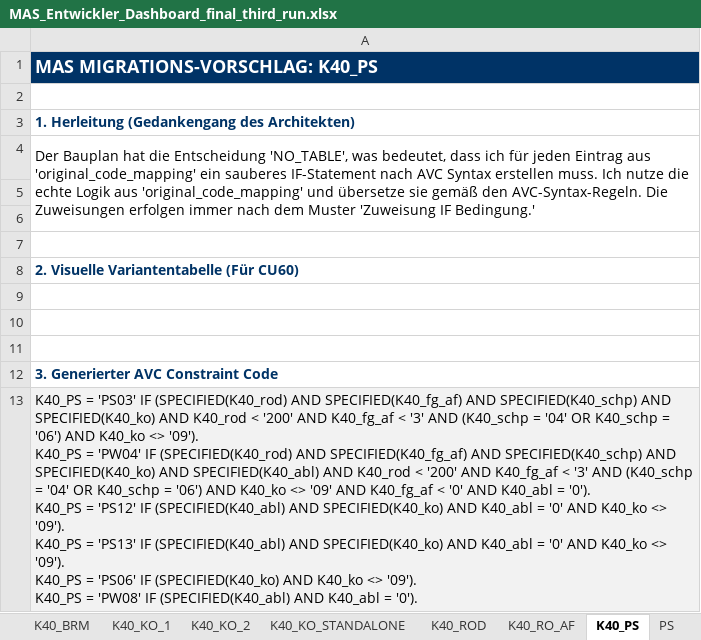
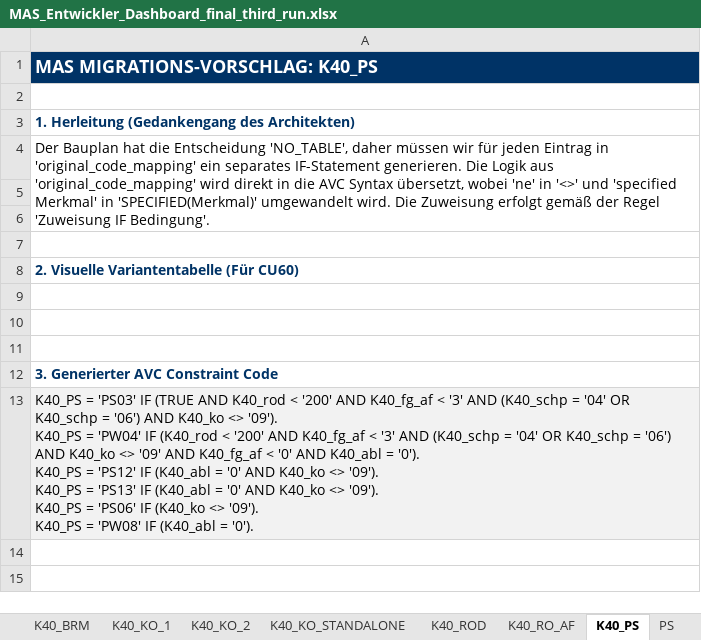
Before and after one commit to torbendoerrer/master_thesis, an Excel workbook: code/MAS_Entwickler_Dashboard_final_third_run.xlsx, sheet K40_PS, drawn as a sheet; values as stored, in another font and other column widths than the file's, no borders; ↵ is a line break in a cell; the diff names each change by its address in the sheet, - before the commit and + after, or states it on an @@ line.

```diff
--- a/code/MAS_Entwickler_Dashboard_final_third_run.xlsx (sheet K40_PS)
+++ b/code/MAS_Entwickler_Dashboard_final_third_run.xlsx (sheet K40_PS)
-A4: …Entscheidung 'NO_TABLE', was bedeutet, dass ich für jeden Eintrag aus 'original_code_mapping' ein sauberes IF-Statement nach AVC Syntax erstellen muss. Ich nutze die echte Logik aus 'original_code_mapping' und übersetze sie gemäß den AVC-Syntax-Regeln. Die Zuweisungen erfolgen immer nach dem Muster 'Zuweisung IF Bedingung.'
+A4: …Entscheidung 'NO_TABLE', daher müssen wir für jeden Eintrag in 'original_code_mapping' ein separates IF-Statement generieren. Die Logik aus 'original_code_mapping' wird direkt in die AVC Syntax übersetzt, wobei 'ne' in '<>' und 'specified Merkmal' in 'SPECIFIED(Merkmal)' umgewandelt wird. Die Zuweisung erfolgt gemäß der Regel 'Zuweisung IF Bedingung'.
-A13: …'PS03' IF (SPECIFIED(K40_rod) AND SPECIFIED(K40_fg_af) AND SPECIFIED(K40_schp) AND SPECIFIED(K40_ko) AND K40_rod < '200' AND K40_fg_af < '3' AND (K40_schp = '04' OR K40_schp = '06') AND K40_ko <> '09'). ↵ K40_PS = 'PW04' IF (SPECIFIED(K40_rod) AND SPECIFIED(K40_fg_af) AND SPECIFIED(K40_schp) AND SPECIFIED(K40_ko) AND SPECIFIED(K40_abl) AND K40_rod < '200' AND K40_fg_af < '3' AND (K40_schp = '04' OR K40_schp = '06') AND K40_ko <> '09' AND K40_fg_af < '0' AND K40_abl = '0'). ↵ K40_PS = 'PS12' IF (SPECIFIED(K40_abl) AND SPECIFIED(K40_ko) AND K40_abl = '0' AND K40_ko <> '09'). ↵ K40_PS = 'PS13' IF (SPECIFIED(K40_abl) AND SPECIFIED(K40_ko) AND K40_abl = '0' AND K40_ko <> '09'). ↵ K40_PS = 'PS06' IF (SPECIFIED(K40_ko) AND K40_ko <> '09'). ↵ K40_PS = 'PW08' IF (SPECIFIED(K40_abl) AND K40_abl = '0').
+A13: …'PS03' IF (TRUE AND K40_rod < '200' AND K40_fg_af < '3' AND (K40_schp = '04' OR K40_schp = '06') AND K40_ko <> '09'). ↵ K40_PS = 'PW04' IF (K40_rod < '200' AND K40_fg_af < '3' AND (K40_schp = '04' OR K40_schp = '06') AND K40_ko <> '09' AND K40_fg_af < '0' AND K40_abl = '0'). ↵ K40_PS = 'PS12' IF (K40_abl = '0' AND K40_ko <> '09'). ↵ K40_PS = 'PS13' IF (K40_abl = '0' AND K40_ko <> '09'). ↵ K40_PS = 'PS06' IF (K40_ko <> '09'). ↵ K40_PS = 'PW08' IF (K40_abl = '0').
```
Also changed, not shown: sheet K40_KO_2, sheet K40_KO_STANDALONE, sheet K40_ROD, sheet K40_BRM, sheet K40_KO_1, sheet PS, 1 more sheet, 37 other files.
